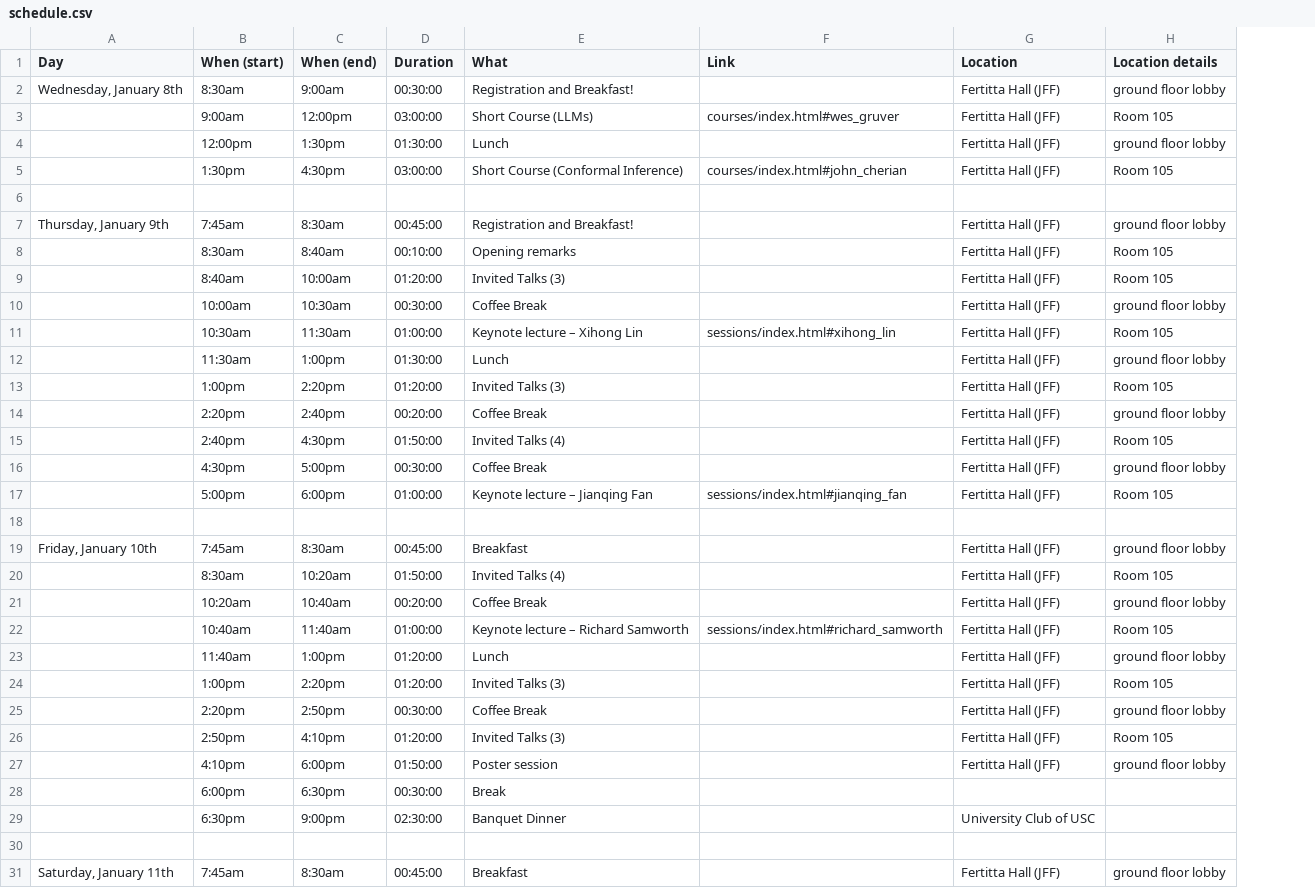
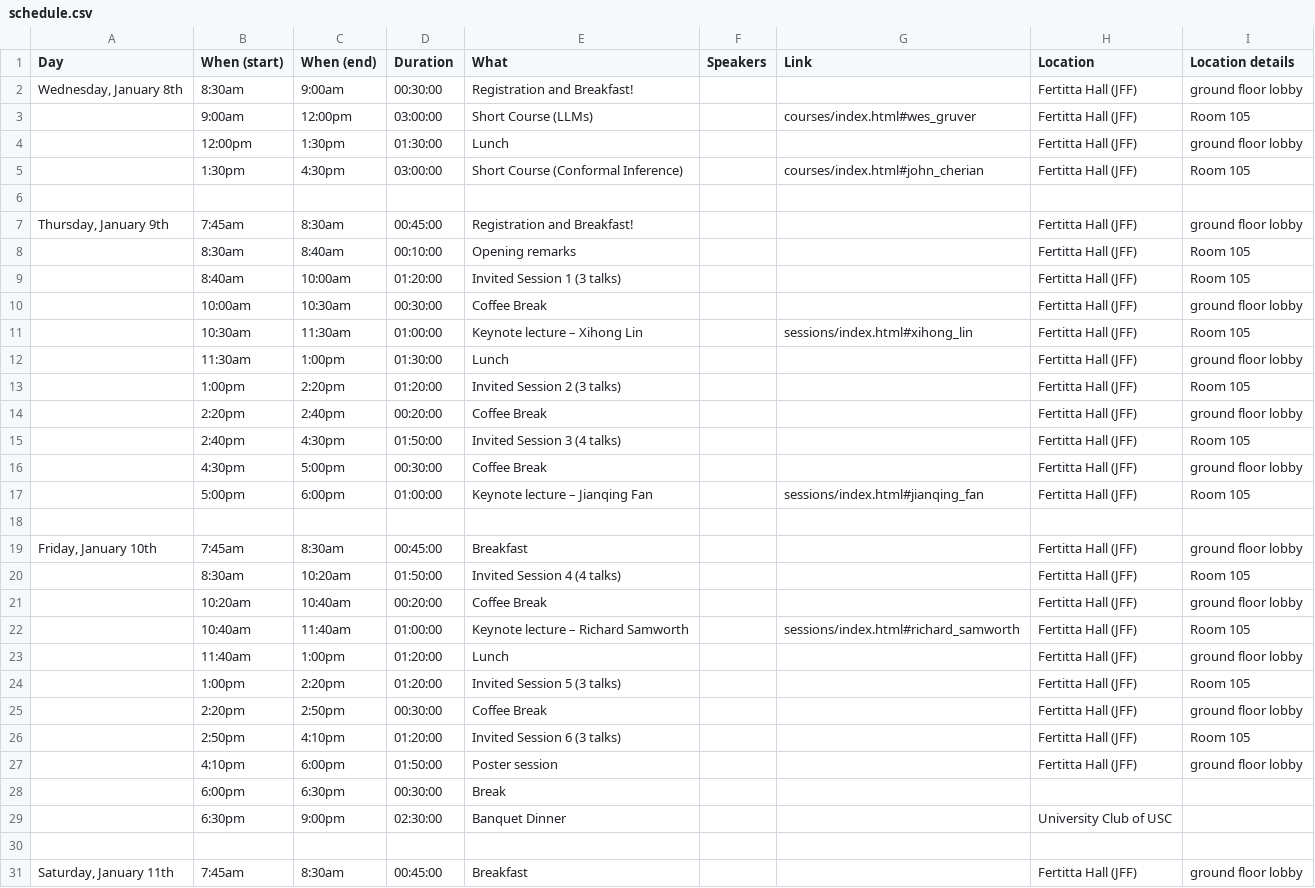
Before and after one commit to usc-dso-stat-group/seeds-2025-conference, a CSV file: sources/schedule.csv, drawn as a sheet; only a part is shown; the diff covers the shown part only; the diff names each change by its address in the sheet, - before the commit and + after, or states it on an @@ line.

Commit message:
Added session info

```diff
--- a/sources/schedule.csv
+++ b/sources/schedule.csv
+column F (Speakers), empty
-E9 (What): Invited Talks (3)
+E9 (What): Invited Session 1 (3 talks)
-E13 (What): Invited Talks (3)
+E13 (What): Invited Session 2 (3 talks)
-E15 (What): Invited Talks (4)
+E15 (What): Invited Session 3 (4 talks)
-E20 (What): Invited Talks (4)
+E20 (What): Invited Session 4 (4 talks)
-E24 (What): Invited Talks (3)
+E24 (What): Invited Session 5 (3 talks)
-E26 (What): Invited Talks (3)
+E26 (What): Invited Session 6 (3 talks)
```
Also changed, not shown: 2 edited cells elsewhere in this file, 3 other files.
